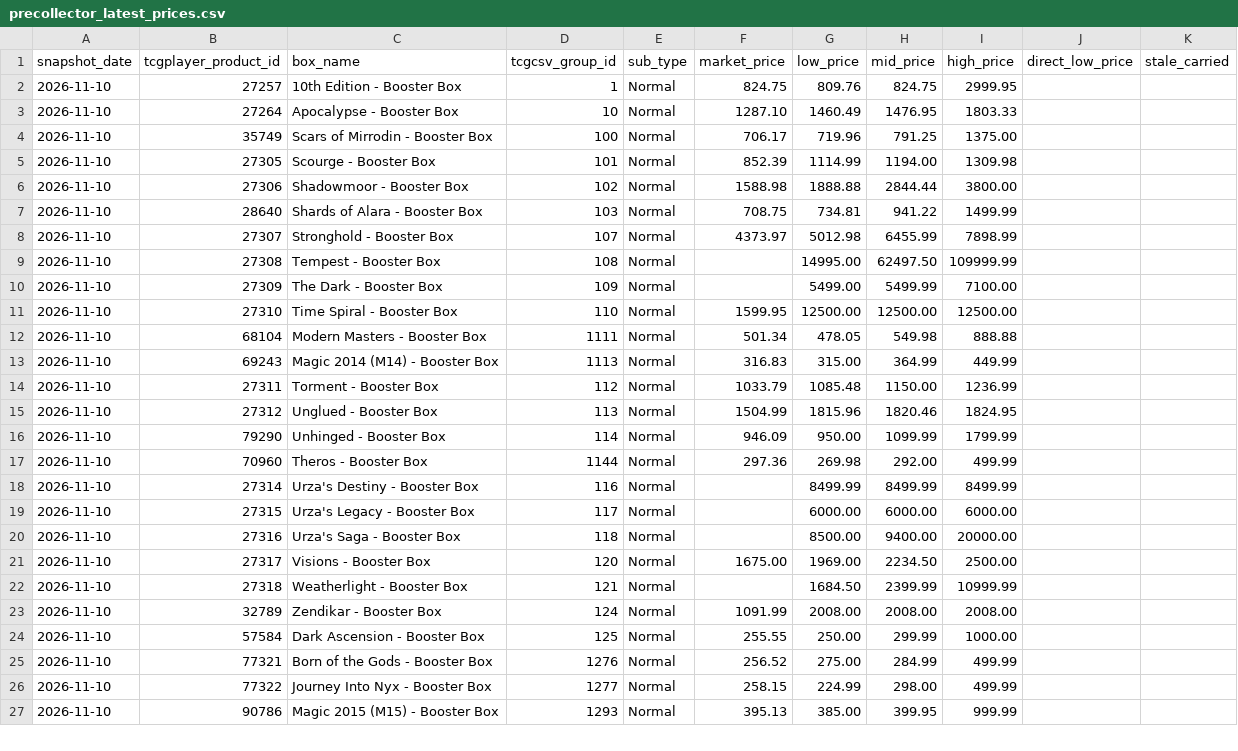
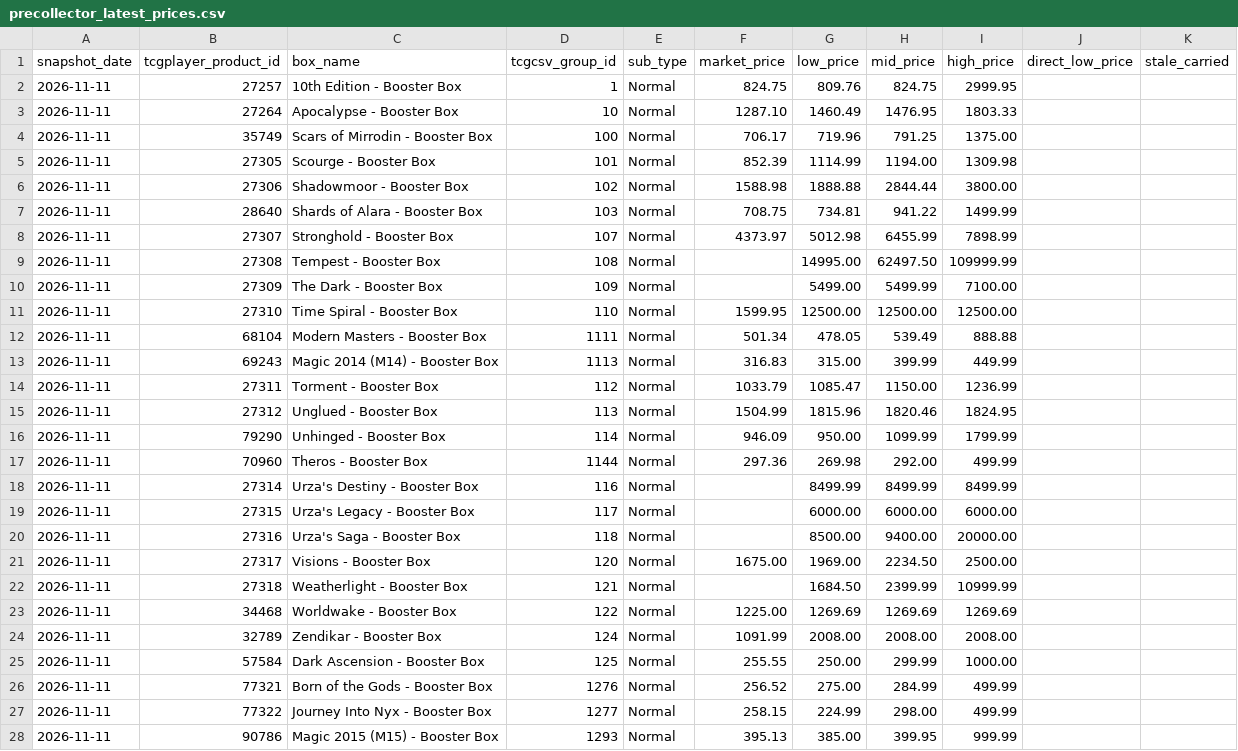
Before and after one commit to dlockar1mtg/mtg-investment-terminal, a CSV file: data/history/boxes/precollector_latest_prices.csv, drawn as a sheet; only a part is shown; the diff covers the shown part only.

```diff
--- a/data/history/boxes/precollector_latest_prices.csv
+++ b/data/history/boxes/precollector_latest_prices.csv
@@ -1,27 +1,28 @@
 snapshot_date,tcgplayer_product_id,box_name,tcgcsv_group_id,sub_type,market_price,low_price,mid_price,high_price,direct_low_price,stale_carried
-2026-11-10,27257,10th Edition - Booster Box,1,Normal,824.75,809.76,824.75,2999.95,,
-2026-11-10,27264,Apocalypse - Booster Box,10,Normal,1287.10,1460.49,1476.95,1803.33,,
-2026-11-10,35749,Scars of Mirrodin - Booster Box,100,Normal,706.17,719.96,791.25,1375.00,,
-2026-11-10,27305,Scourge - Booster Box,101,Normal,852.39,1114.99,1194.00,1309.98,,
-2026-11-10,27306,Shadowmoor - Booster Box,102,Normal,1588.98,1888.88,2844.44,3800.00,,
-2026-11-10,28640,Shards of Alara - Booster Box,103,Normal,708.75,734.81,941.22,1499.99,,
-2026-11-10,27307,Stronghold - Booster Box,107,Normal,4373.97,5012.98,6455.99,7898.99,,
-2026-11-10,27308,Tempest - Booster Box,108,Normal,,14995.00,62497.50,109999.99,,
-2026-11-10,27309,The Dark - Booster Box,109,Normal,,5499.00,5499.99,7100.00,,
-2026-11-10,27310,Time Spiral - Booster Box,110,Normal,1599.95,12500.00,12500.00,12500.00,,
-2026-11-10,68104,Modern Masters - Booster Box,1111,Normal,501.34,478.05,549.98,888.88,,
-2026-11-10,69243,Magic 2014 (M14) - Booster Box,1113,Normal,316.83,315.00,364.99,449.99,,
-2026-11-10,27311,Torment - Booster Box,112,Normal,1033.79,1085.48,1150.00,1236.99,,
-2026-11-10,27312,Unglued - Booster Box,113,Normal,1504.99,1815.96,1820.46,1824.95,,
-2026-11-10,79290,Unhinged - Booster Box,114,Normal,946.09,950.00,1099.99,1799.99,,
-2026-11-10,70960,Theros - Booster Box,1144,Normal,297.36,269.98,292.00,499.99,,
-2026-11-10,27314,Urza's Destiny - Booster Box,116,Normal,,8499.99,8499.99,8499.99,,
-2026-11-10,27315,Urza's Legacy - Booster Box,117,Normal,,6000.00,6000.00,6000.00,,
-2026-11-10,27316,Urza's Saga - Booster Box,118,Normal,,8500.00,9400.00,20000.00,,
-2026-11-10,27317,Visions - Booster Box,120,Normal,1675.00,1969.00,2234.50,2500.00,,
-2026-11-10,27318,Weatherlight - Booster Box,121,Normal,,1684.50,2399.99,10999.99,,
-2026-11-10,32789,Zendikar - Booster Box,124,Normal,1091.99,2008.00,2008.00,2008.00,,
-2026-11-10,57584,Dark Ascension - Booster Box,125,Normal,255.55,250.00,299.99,1000.00,,
-2026-11-10,77321,Born of the Gods - Booster Box,1276,Normal,256.52,275.00,284.99,499.99,,
-2026-11-10,77322,Journey Into Nyx - Booster Box,1277,Normal,258.15,224.99,298.00,499.99,,
-2026-11-10,90786,Magic 2015 (M15) - Booster Box,1293,Normal,395.13,385.00,399.95,999.99,,
+2026-11-11,27257,10th Edition - Booster Box,1,Normal,824.75,809.76,824.75,2999.95,,
+2026-11-11,27264,Apocalypse - Booster Box,10,Normal,1287.10,1460.49,1476.95,1803.33,,
+2026-11-11,35749,Scars of Mirrodin - Booster Box,100,Normal,706.17,719.96,791.25,1375.00,,
+2026-11-11,27305,Scourge - Booster Box,101,Normal,852.39,1114.99,1194.00,1309.98,,
+2026-11-11,27306,Shadowmoor - Booster Box,102,Normal,1588.98,1888.88,2844.44,3800.00,,
+2026-11-11,28640,Shards of Alara - Booster Box,103,Normal,708.75,734.81,941.22,1499.99,,
+2026-11-11,27307,Stronghold - Booster Box,107,Normal,4373.97,5012.98,6455.99,7898.99,,
+2026-11-11,27308,Tempest - Booster Box,108,Normal,,14995.00,62497.50,109999.99,,
+2026-11-11,27309,The Dark - Booster Box,109,Normal,,5499.00,5499.99,7100.00,,
+2026-11-11,27310,Time Spiral - Booster Box,110,Normal,1599.95,12500.00,12500.00,12500.00,,
+2026-11-11,68104,Modern Masters - Booster Box,1111,Normal,501.34,478.05,539.49,888.88,,
+2026-11-11,69243,Magic 2014 (M14) - Booster Box,1113,Normal,316.83,315.00,399.99,449.99,,
+2026-11-11,27311,Torment - Booster Box,112,Normal,1033.79,1085.47,1150.00,1236.99,,
+2026-11-11,27312,Unglued - Booster Box,113,Normal,1504.99,1815.96,1820.46,1824.95,,
+2026-11-11,79290,Unhinged - Booster Box,114,Normal,946.09,950.00,1099.99,1799.99,,
+2026-11-11,70960,Theros - Booster Box,1144,Normal,297.36,269.98,292.00,499.99,,
+2026-11-11,27314,Urza's Destiny - Booster Box,116,Normal,,8499.99,8499.99,8499.99,,
+2026-11-11,27315,Urza's Legacy - Booster Box,117,Normal,,6000.00,6000.00,6000.00,,
+2026-11-11,27316,Urza's Saga - Booster Box,118,Normal,,8500.00,9400.00,20000.00,,
+2026-11-11,27317,Visions - Booster Box,120,Normal,1675.00,1969.00,2234.50,2500.00,,
+2026-11-11,27318,Weatherlight - Booster Box,121,Normal,,1684.50,2399.99,10999.99,,
+2026-11-11,34468,Worldwake - Booster Box,122,Normal,1225.00,1269.69,1269.69,1269.69,,
+2026-11-11,32789,Zendikar - Booster Box,124,Normal,1091.99,2008.00,2008.00,2008.00,,
+2026-11-11,57584,Dark Ascension - Booster Box,125,Normal,255.55,250.00,299.99,1000.00,,
+2026-11-11,77321,Born of the Gods - Booster Box,1276,Normal,256.52,275.00,284.99,499.99,,
+2026-11-11,77322,Journey Into Nyx - Booster Box,1277,Normal,258.15,224.99,298.00,499.99,,
+2026-11-11,90786,Magic 2015 (M15) - Booster Box,1293,Normal,395.13,385.00,399.95,999.99,,
```
Also changed, not shown: 117 edited cells elsewhere in this file, data/history/boxes/collector_latest_prices.csv, data/history/boxes/collector_v2_decisions.csv, 6 other files.
